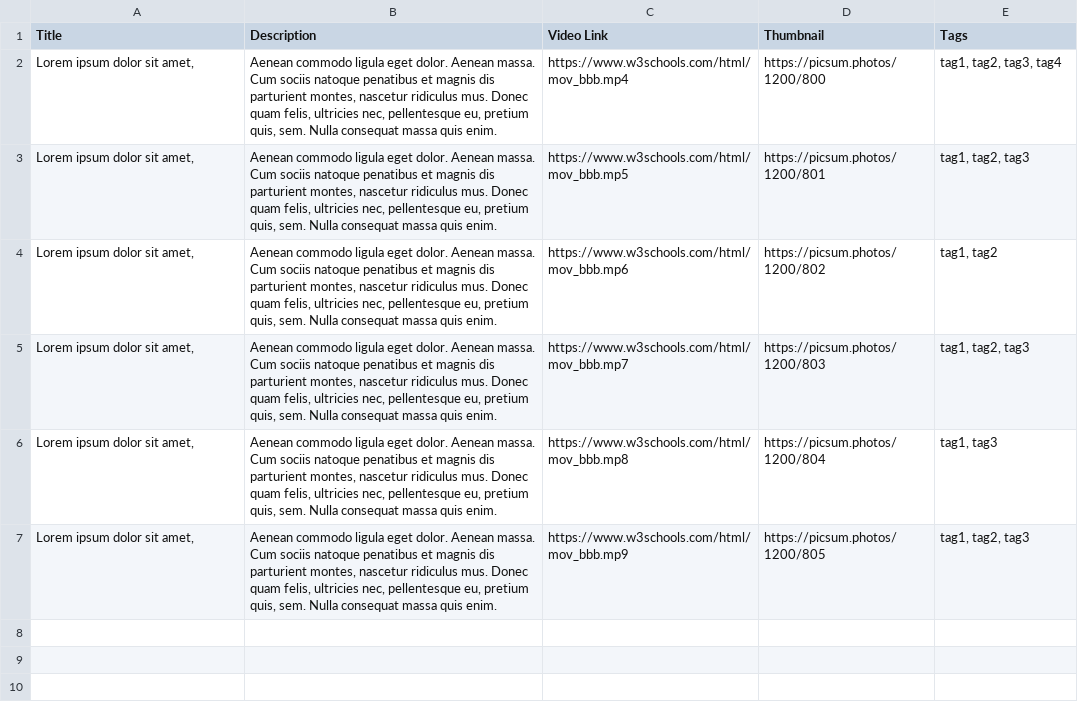
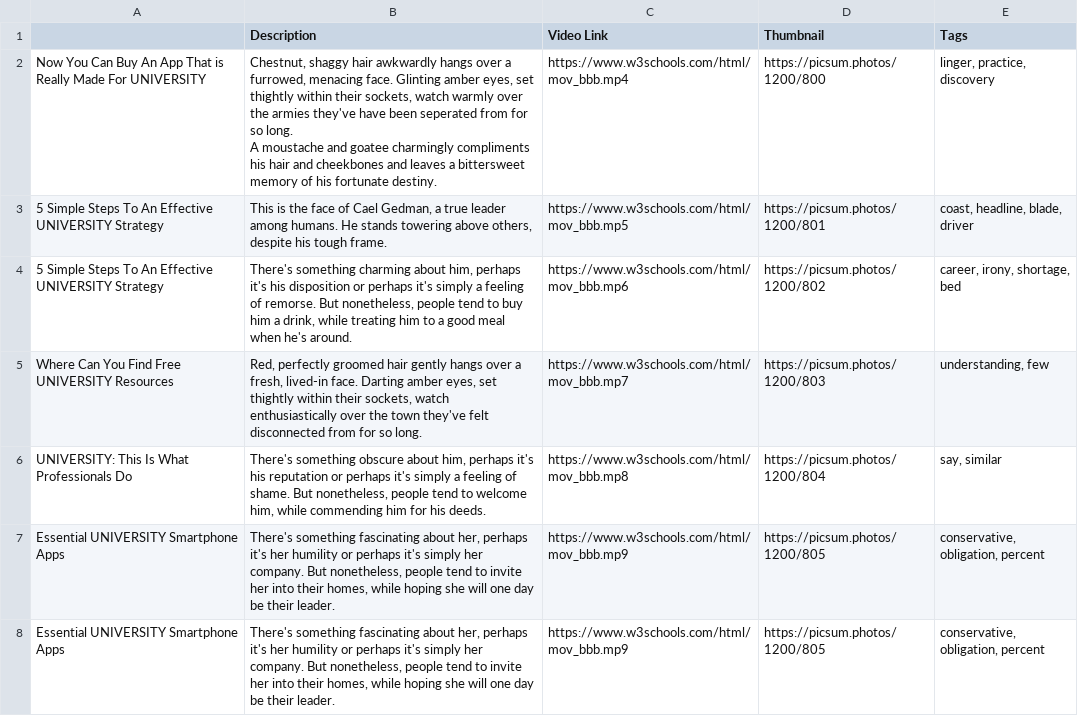
Before and after one commit to PlanningU/PlanningU, a CSV file: src/assets/articles/video_metadata.csv, drawn as a sheet.

Commit message:
Article Page Design

```diff
--- a/src/assets/articles/video_metadata.csv
+++ b/src/assets/articles/video_metadata.csv
@@ -1,7 +1,19 @@
-Title,Description,Video Link ,Thumbnail,Tags
-"Lorem ipsum dolor sit amet,"," Aenean commodo ligula eget dolor. Aenean massa. Cum sociis natoque penatibus et magnis dis parturient montes, nascetur ridiculus mus. Donec quam felis, ultricies nec, pellentesque eu, pretium quis, sem. Nulla consequat massa quis enim.",https://www.w3schools.com/html/mov_bbb.mp4,https://picsum.photos/1200/800,"tag1, tag2, tag3, tag4"
-"Lorem ipsum dolor sit amet,"," Aenean commodo ligula eget dolor. Aenean massa. Cum sociis natoque penatibus et magnis dis parturient montes, nascetur ridiculus mus. Donec quam felis, ultricies nec, pellentesque eu, pretium quis, sem. Nulla consequat massa quis enim.",https://www.w3schools.com/html/mov_bbb.mp5,https://picsum.photos/1200/801,"tag1, tag2, tag3"
-"Lorem ipsum dolor sit amet,"," Aenean commodo ligula eget dolor. Aenean massa. Cum sociis natoque penatibus et magnis dis parturient montes, nascetur ridiculus mus. Donec quam felis, ultricies nec, pellentesque eu, pretium quis, sem. Nulla consequat massa quis enim.",https://www.w3schools.com/html/mov_bbb.mp6,https://picsum.photos/1200/802,"tag1, tag2"
-"Lorem ipsum dolor sit amet,"," Aenean commodo ligula eget dolor. Aenean massa. Cum sociis natoque penatibus et magnis dis parturient montes, nascetur ridiculus mus. Donec quam felis, ultricies nec, pellentesque eu, pretium quis, sem. Nulla consequat massa quis enim.",https://www.w3schools.com/html/mov_bbb.mp7,https://picsum.photos/1200/803,"tag1, tag2, tag3"
-"Lorem ipsum dolor sit amet,"," Aenean commodo ligula eget dolor. Aenean massa. Cum sociis natoque penatibus et magnis dis parturient montes, nascetur ridiculus mus. Donec quam felis, ultricies nec, pellentesque eu, pretium quis, sem. Nulla consequat massa quis enim.",https://www.w3schools.com/html/mov_bbb.mp8,https://picsum.photos/1200/804,"tag1, tag3"
-"Lorem ipsum dolor sit amet,"," Aenean commodo ligula eget dolor. Aenean massa. Cum sociis natoque penatibus et magnis dis parturient montes, nascetur ridiculus mus. Donec quam felis, ultricies nec, pellentesque eu, pretium quis, sem. Nulla consequat massa quis enim.",https://www.w3schools.com/html/mov_bbb.mp9,https://picsum.photos/1200/805,"tag1, tag2, tag3"
+ ,Description,Video Link ,Thumbnail,Tags
+Now You Can Buy An App That is Really Made For UNIVERSITY,"Chestnut, shaggy hair awkwardly hangs over a furrowed, menacing face. Glinting amber eyes, set thightly within their sockets, watch warmly over the armies they've have been seperated from for so long.
+A moustache and goatee charmingly compliments his hair and cheekbones and leaves a bittersweet memory of his fortunate destiny.",https://www.w3schools.com/html/mov_bbb.mp4,https://picsum.photos/1200/800,"linger, practice, discovery"
+5 Simple Steps To An Effective UNIVERSITY Strategy,"This is the face of Cael Gedman, a true leader among humans. He stands towering above others, despite his tough frame.
+",https://www.w3schools.com/html/mov_bbb.mp5,https://picsum.photos/1200/801,"coast, headline, blade, driver"
+5 Simple Steps To An Effective UNIVERSITY Strategy,"There's something charming about him, perhaps it's his disposition or perhaps it's simply a feeling of remorse. But nonetheless, people tend to buy him a drink, while treating him to a good meal when he's around.
+",https://www.w3schools.com/html/mov_bbb.mp6,https://picsum.photos/1200/802,"career, irony, shortage, bed
+"
+"Where Can You Find Free UNIVERSITY Resources
+","Red, perfectly groomed hair gently hangs over a fresh, lived-in face. Darting amber eyes, set thightly within their sockets, watch enthusiastically over the town they've felt disconnected from for so long.
+",https://www.w3schools.com/html/mov_bbb.mp7,https://picsum.photos/1200/803,"understanding, few"
+"UNIVERSITY: This Is What Professionals Do
+","There's something obscure about him, perhaps it's his reputation or perhaps it's simply a feeling of shame. But nonetheless, people tend to welcome him, while commending him for his deeds.",https://www.w3schools.com/html/mov_bbb.mp8,https://picsum.photos/1200/804,"say, similar"
+"Essential UNIVERSITY Smartphone Apps
+","There's something fascinating about her, perhaps it's her humility or perhaps it's simply her company. But nonetheless, people tend to invite her into their homes, while hoping she will one day be their leader.
+",https://www.w3schools.com/html/mov_bbb.mp9,https://picsum.photos/1200/805,"conservative, obligation, percent"
+"Essential UNIVERSITY Smartphone Apps
+","There's something fascinating about her, perhaps it's her humility or perhaps it's simply her company. But nonetheless, people tend to invite her into their homes, while hoping she will one day be their leader.
+",https://www.w3schools.com/html/mov_bbb.mp9,https://picsum.photos/1200/805,"conservative, obligation, percent"
```
Also changed, not shown: 3 other files.
